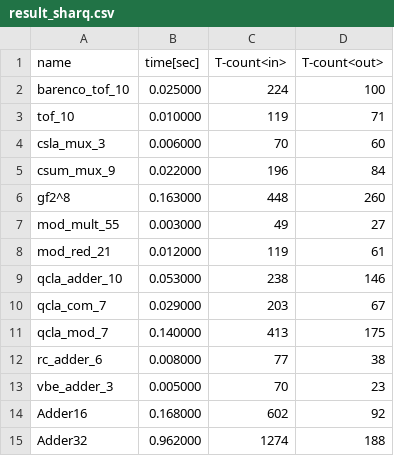
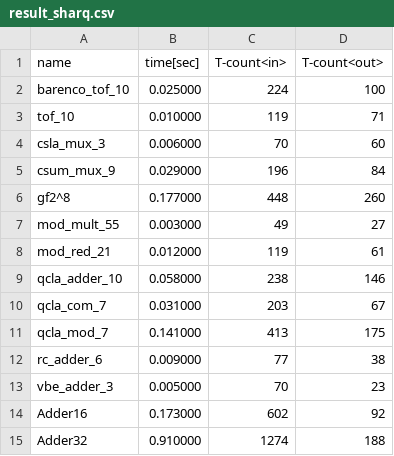
Before and after one commit to samn33/sharqit, a CSV file: benchmarks/result_sharq.csv, drawn as a sheet.

Commit message:
update benchmarks

```diff
--- a/benchmarks/result_sharq.csv
+++ b/benchmarks/result_sharq.csv
@@ -4,12 +4,12 @@ tof_10,0.010000,119,71
 csla_mux_3,0.006000,70,60
-csum_mux_9,0.022000,196,84
-gf2^8,0.163000,448,260
+csum_mux_9,0.029000,196,84
+gf2^8,0.177000,448,260
 mod_mult_55,0.003000,49,27
 mod_red_21,0.012000,119,61
-qcla_adder_10,0.053000,238,146
-qcla_com_7,0.029000,203,67
-qcla_mod_7,0.140000,413,175
-rc_adder_6,0.008000,77,38
+qcla_adder_10,0.058000,238,146
+qcla_com_7,0.031000,203,67
+qcla_mod_7,0.141000,413,175
+rc_adder_6,0.009000,77,38
 vbe_adder_3,0.005000,70,23
-Adder16,0.168000,602,92
-Adder32,0.962000,1274,188
+Adder16,0.173000,602,92
+Adder32,0.910000,1274,188
```
Also changed, not shown: 2 other files.
